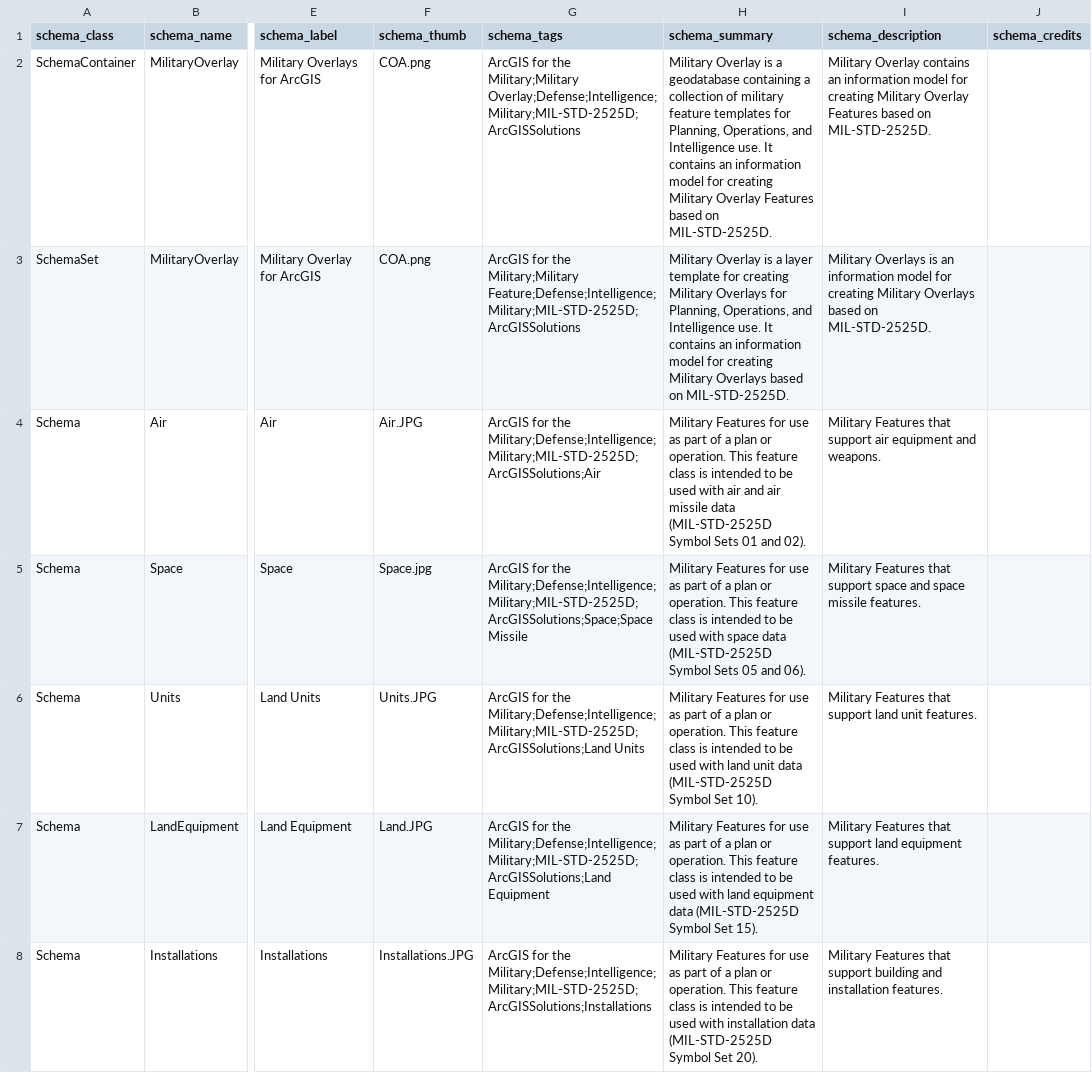
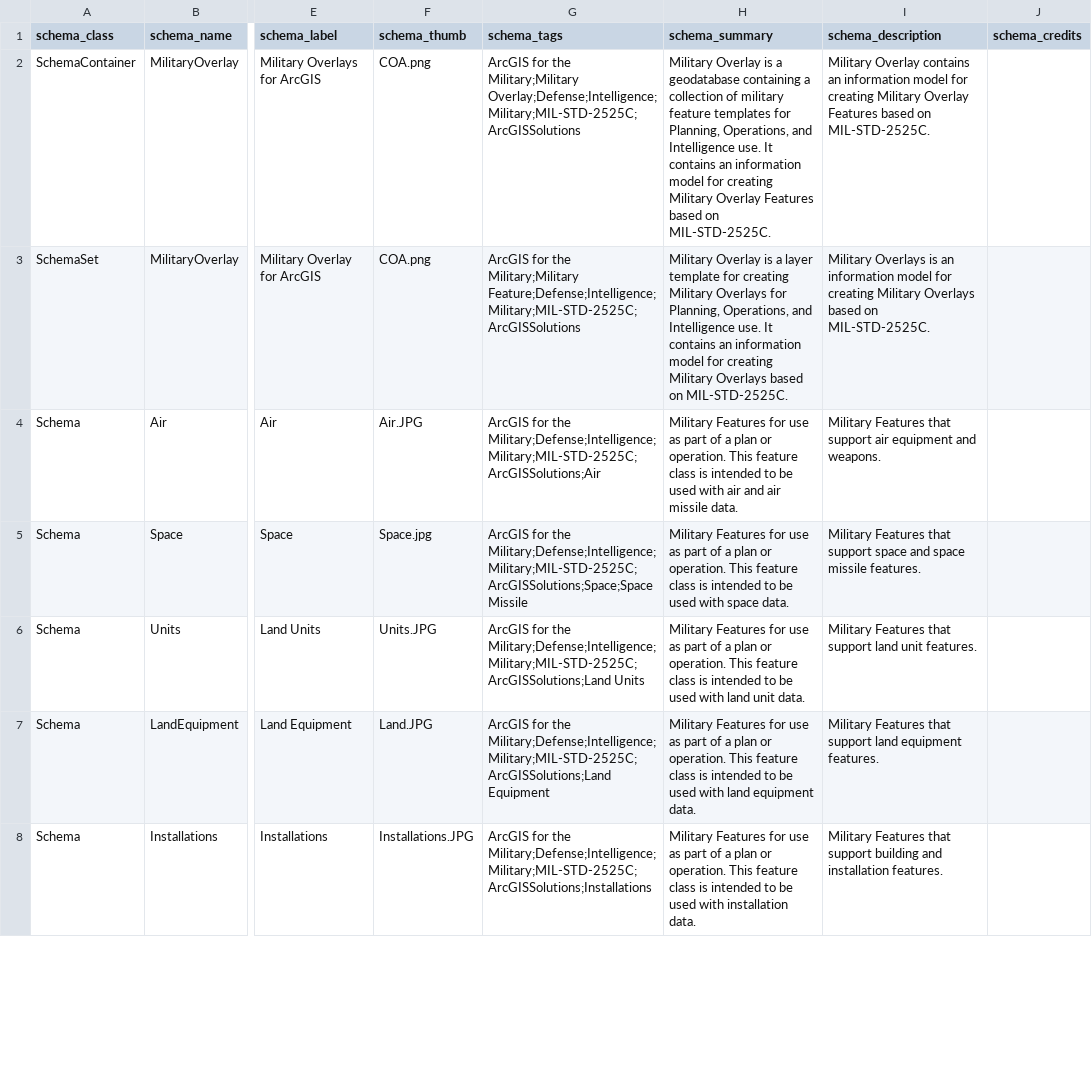
Before and after one commit to Esri/joint-military-symbology-xml, a CSV file: samples/military_feature_schemas/Schemas.csv, drawn as a sheet; only a part is shown, gaps mark what is left out; the diff covers the shown part only; the diff names each change by its address in the sheet, - before the commit and + after, or states it on an @@ line.

Commit message:
Removed some stray 2525D and Symbol Sets references

```diff
--- a/samples/military_feature_schemas/Schemas.csv
+++ b/samples/military_feature_schemas/Schemas.csv
-G2 (schema_tags): …the Military;Military Overlay;Defense;Intelligence;Military;MIL-STD-2525D;ArcGISSolutions
+G2 (schema_tags): …the Military;Military Overlay;Defense;Intelligence;Military;MIL-STD-2525C;ArcGISSolutions
-H2 (schema_summary): …based on MIL-STD-2525D.
+H2 (schema_summary): …based on MIL-STD-2525C.
-I2 (schema_description): …based on MIL-STD-2525D.
+I2 (schema_description): …based on MIL-STD-2525C.
-G3 (schema_tags): …the Military;Military Feature;Defense;Intelligence;Military;MIL-STD-2525D;ArcGISSolutions
+G3 (schema_tags): …the Military;Military Feature;Defense;Intelligence;Military;MIL-STD-2525C;ArcGISSolutions
-H3 (schema_summary): …based on MIL-STD-2525D.
+H3 (schema_summary): …based on MIL-STD-2525C.
-I3 (schema_description): …based on MIL-STD-2525D.
+I3 (schema_description): …based on MIL-STD-2525C.
-G4 (schema_tags): …for the Military;Defense;Intelligence;Military;MIL-STD-2525D;ArcGISSolutions;Air
+G4 (schema_tags): …for the Military;Defense;Intelligence;Military;MIL-STD-2525C;ArcGISSolutions;Air
-H4 (schema_summary): …air missile data (MIL-STD-2525D Symbol Sets 01 and 02).
+H4 (schema_summary): …air missile data.
-G5 (schema_tags): …for the Military;Defense;Intelligence;Military;MIL-STD-2525D;ArcGISSolutions;Space;Space Missile
+G5 (schema_tags): …for the Military;Defense;Intelligence;Military;MIL-STD-2525C;ArcGISSolutions;Space;Space Missile
-H5 (schema_summary): …with space data (MIL-STD-2525D Symbol Sets 05 and 06).
+H5 (schema_summary): …with space data.
-G6 (schema_tags): …for the Military;Defense;Intelligence;Military;MIL-STD-2525D;ArcGISSolutions;Land Units
+G6 (schema_tags): …for the Military;Defense;Intelligence;Military;MIL-STD-2525C;ArcGISSolutions;Land Units
-H6 (schema_summary): …land unit data (MIL-STD-2525D Symbol Set 10).
+H6 (schema_summary): …land unit data.
-G7 (schema_tags): …for the Military;Defense;Intelligence;Military;MIL-STD-2525D;ArcGISSolutions;Land Equipment
+G7 (schema_tags): …for the Military;Defense;Intelligence;Military;MIL-STD-2525C;ArcGISSolutions;Land Equipment
-H7 (schema_summary): …land equipment data (MIL-STD-2525D Symbol Set 15).
+H7 (schema_summary): …land equipment data.
-G8 (schema_tags): …for the Military;Defense;Intelligence;Military;MIL-STD-2525D;ArcGISSolutions;Installations
+G8 (schema_tags): …for the Military;Defense;Intelligence;Military;MIL-STD-2525C;ArcGISSolutions;Installations
-H8 (schema_summary): …with installation data (MIL-STD-2525D Symbol Set 20).
+H8 (schema_summary): …with installation data.
```
Also changed, not shown: 27 edited cells elsewhere in this file.
